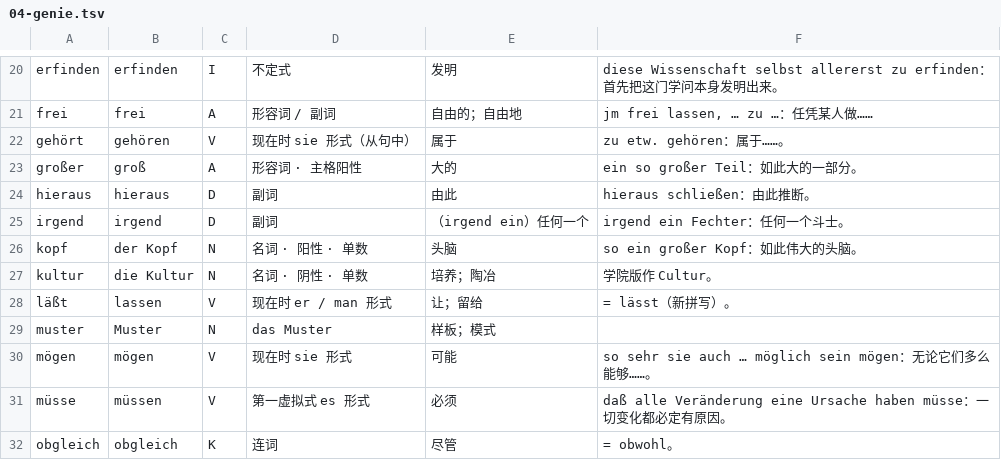
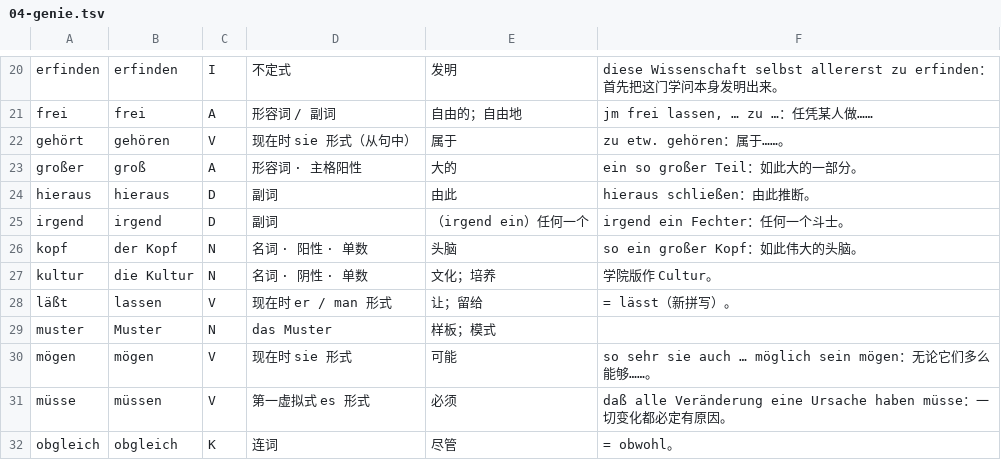
Before and after one commit to letsEstel/lesepult, a TSV file: books/kant-kdu/lexicon/04-genie.tsv, drawn as a sheet; only a part is shown, gaps mark what is left out.

```diff
--- a/books/kant-kdu/lexicon/04-genie.tsv
+++ b/books/kant-kdu/lexicon/04-genie.tsv
@@ -26,3 +26,3 @@ irgend|irgend|D|副词|（irgend ein）任何一个|irgend ein Fechter：任何
 kopf|der Kopf|N|名词 · 阳性 · 单数|头脑|so ein großer Kopf：如此伟大的头脑。
-kultur|die Kultur|N|名词 · 阴性 · 单数|培养；陶冶|学院版作 Cultur。
+kultur|die Kultur|N|名词 · 阴性 · 单数|文化；培养|学院版作 Cultur。
 läßt|lassen|V|现在时 er / man 形式|让；留给|= lässt（新拼写）。
```
Also changed, not shown: books/kant-kdu/lexicon/06-teleologie.tsv, 9 other files.
